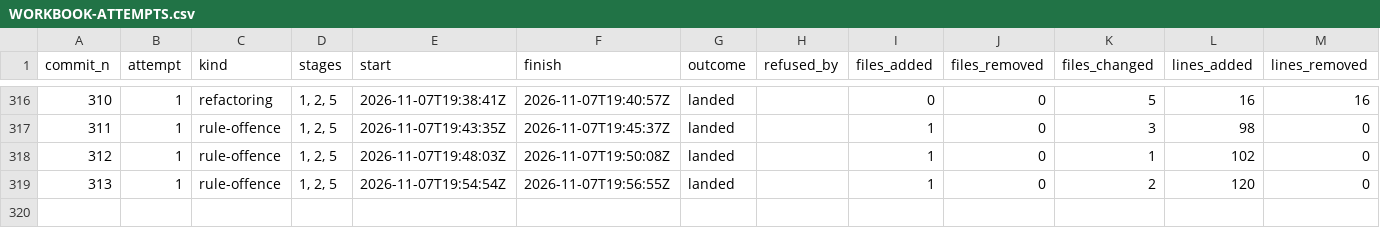
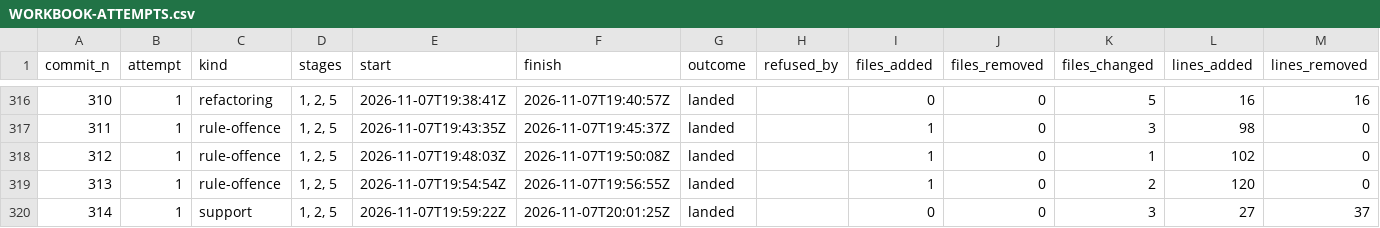
Before and after one commit to umbgtt10/ibft_unattended_overhaul_experiment, a CSV file: WORKBOOK-ATTEMPTS.csv, drawn as a sheet; only a part is shown, gaps mark what is left out; the diff names each change by its address in the sheet, - before the commit and + after, or states it on an @@ line.

```diff
--- a/WORKBOOK-ATTEMPTS.csv
+++ b/WORKBOOK-ATTEMPTS.csv
+row 320: 314 | 1 | support | 1, 2, 5 | 2026-11-07T19:59:22Z | 2026-11-07T20:01:25Z | landed |  | 0 | 0 | 3 | 27 | 37
```
Also changed, not shown: WORKBOOK.csv, 1 other file.
